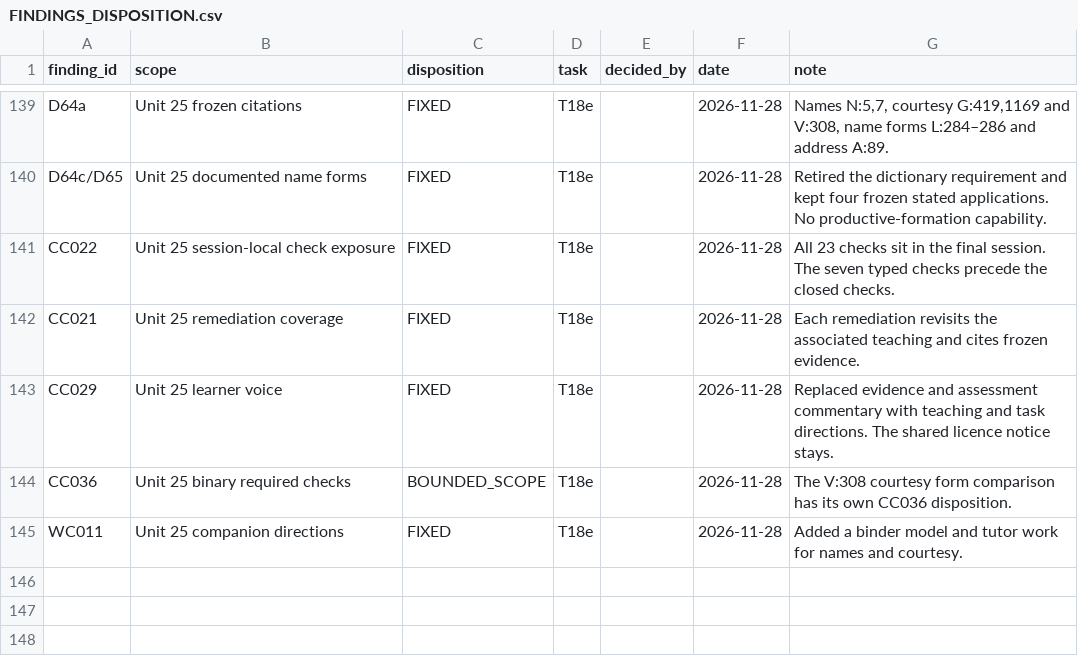
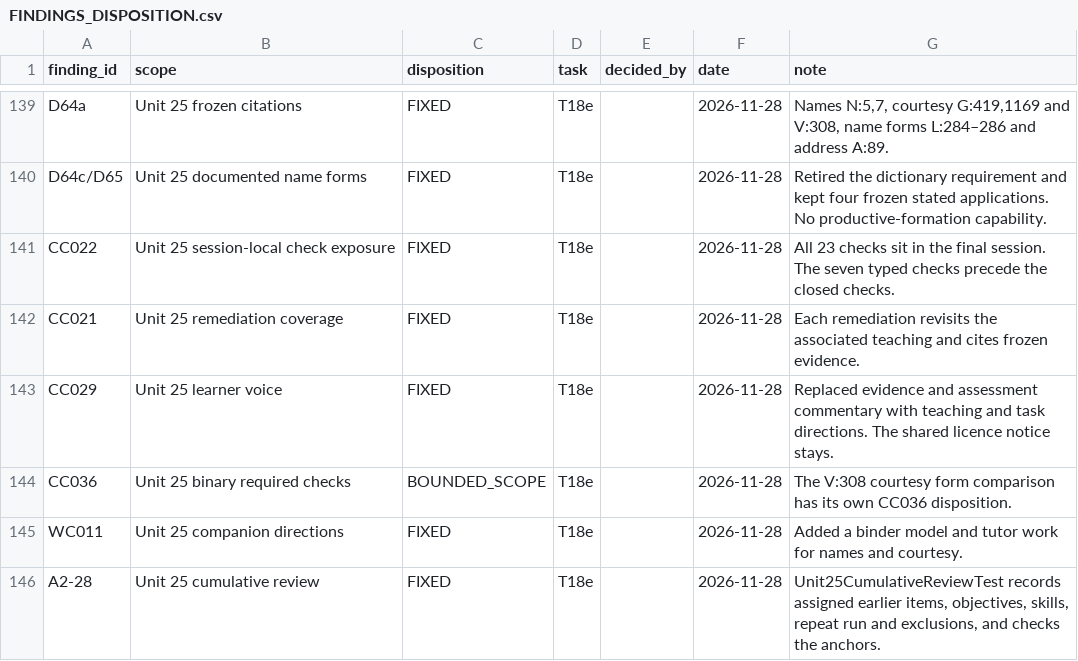
Before and after one commit to justinkulka-lang/russian-companion, a CSV file: audit/FINDINGS_DISPOSITION.csv, drawn as a sheet; only a part is shown, gaps mark what is left out; the diff names each change by its address in the sheet, - before the commit and + after, or states it on an @@ line.

```diff
--- a/audit/FINDINGS_DISPOSITION.csv
+++ b/audit/FINDINGS_DISPOSITION.csv
+row 146: A2-28 | Unit 25 cumulative review | FIXED | T18e |  | 2026-11-28 | Unit25CumulativeReviewTest records assigned earlier items, objectives, skills, repeat run and exclusions, and checks the anchors.
```
Also changed, not shown: audit/T18e-unit25-changes.csv, 2 other files.
